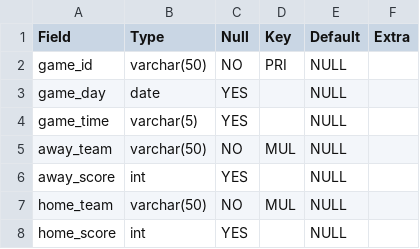
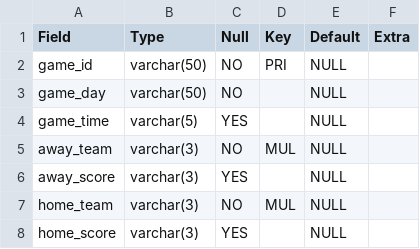
Before and after one commit to cblatt/Bet3309, a CSV file: SQL/ex2_Game.csv, drawn as a sheet.

```diff
--- a/SQL/ex2_Game.csv
+++ b/SQL/ex2_Game.csv
@@ -2,7 +2,7 @@ Field,Type,Null,Key,Default,Extra
 game_id,varchar(50),NO,PRI,NULL,
-game_day,date,YES,,NULL,
+game_day,varchar(50),NO,,NULL,
 game_time,varchar(5),YES,,NULL,
-away_team,varchar(50),NO,MUL,NULL,
-away_score,int,YES,,NULL,
-home_team,varchar(50),NO,MUL,NULL,
-home_score,int,YES,,NULL,
+away_team,varchar(3),NO,MUL,NULL,
+away_score,varchar(3),YES,,NULL,
+home_team,varchar(3),NO,MUL,NULL,
+home_score,varchar(3),YES,,NULL,
```
Also changed, not shown: SRC/csvs/Team.csv, 4 other files.
